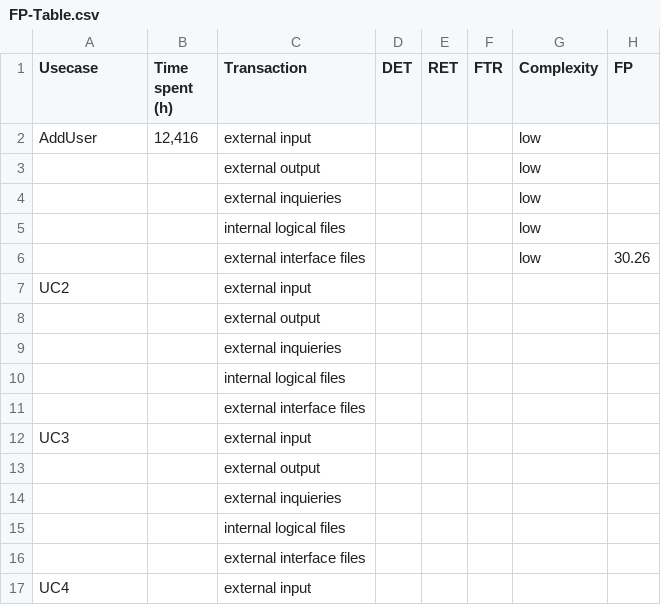
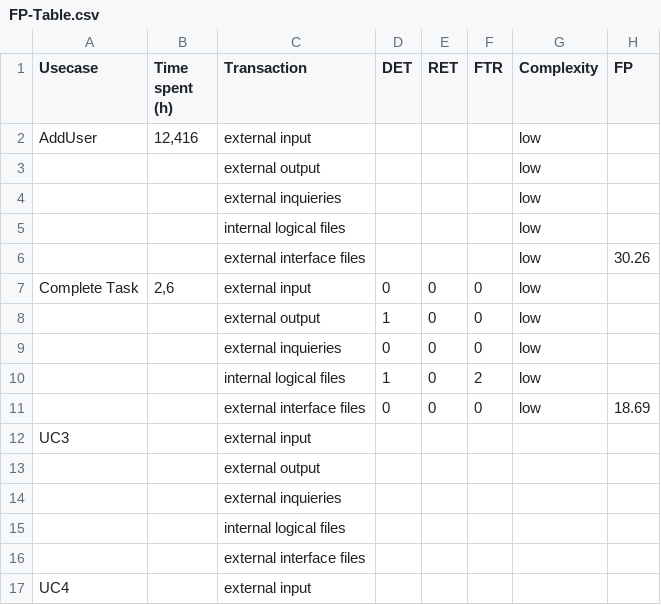
Before and after one commit to Mert-Guenduez/learnityourself, a CSV file: Documentation/FP-Table.csv, drawn as a sheet; only a part is shown.

Commit message:
[Doc] Added Complete Task FP

```diff
--- a/Documentation/FP-Table.csv
+++ b/Documentation/FP-Table.csv
@@ -6,7 +6,7 @@ AddUser,"12,416",external input,,,,low,
 ,,external interface files,,,,low,30.26
-UC2,,external input,,,,,
-,,external output,,,,,
-,,external inquieries,,,,,
-,,internal logical files,,,,,
-,,external interface files,,,,,
+Complete Task,"2,6",external input,0,0,0,low,
+,,external output,1,0,0,low,
+,,external inquieries,0,0,0,low,
+,,internal logical files,1,0,2,low,
+,,external interface files,0,0,0,low,18.69
 UC3,,external input,,,,,
```
